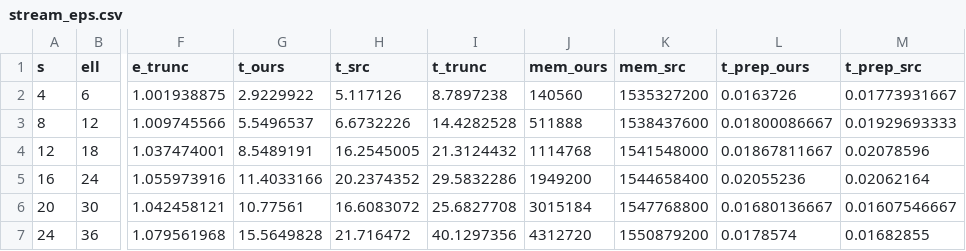
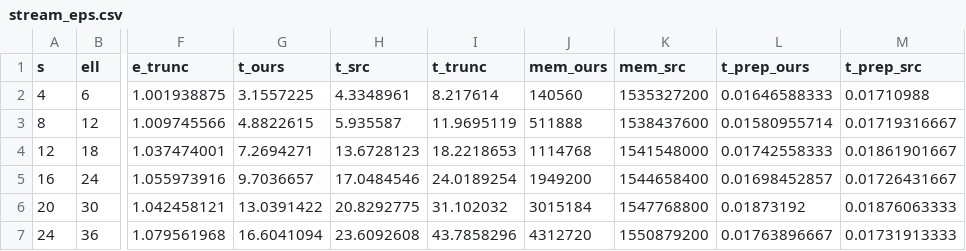
Before and after one commit to alb95/fast-tt-matvec, a CSV file: results/stream_eps.csv, drawn as a sheet; only a part is shown, gaps mark what is left out; the diff names each change by its address in the sheet, - before the commit and + after, or states it on an @@ line.

```diff
--- a/results/stream_eps.csv
+++ b/results/stream_eps.csv
-G2 (t_ours): 2.9229922
+G2 (t_ours): 3.1557225
-H2 (t_src): 5.117126
+H2 (t_src): 4.3348961
-I2 (t_trunc): 8.7897238
+I2 (t_trunc): 8.217614
-L2 (t_prep_ours): 0.0163726
+L2 (t_prep_ours): 0.01646588333
-M2 (t_prep_src): 0.01773931667
+M2 (t_prep_src): 0.01710988
-G3 (t_ours): 5.5496537
+G3 (t_ours): 4.8822615
-H3 (t_src): 6.6732226
+H3 (t_src): 5.935587
-I3 (t_trunc): 14.4282528
+I3 (t_trunc): 11.9695119
-L3 (t_prep_ours): 0.01800086667
+L3 (t_prep_ours): 0.01580955714
-M3 (t_prep_src): 0.01929693333
+M3 (t_prep_src): 0.01719316667
-G4 (t_ours): 8.5489191
+G4 (t_ours): 7.2694271
-H4 (t_src): 16.2545005
+H4 (t_src): 13.6728123
-I4 (t_trunc): 21.3124432
+I4 (t_trunc): 18.2218653
-L4 (t_prep_ours): 0.01867811667
+L4 (t_prep_ours): 0.01742558333
-M4 (t_prep_src): 0.02078596
+M4 (t_prep_src): 0.01861901667
-G5 (t_ours): 11.4033166
+G5 (t_ours): 9.7036657
-H5 (t_src): 20.2374352
+H5 (t_src): 17.0484546
-I5 (t_trunc): 29.5832286
+I5 (t_trunc): 24.0189254
-L5 (t_prep_ours): 0.02055236
+L5 (t_prep_ours): 0.01698452857
-M5 (t_prep_src): 0.02062164
+M5 (t_prep_src): 0.01726431667
-G6 (t_ours): 10.77561
+G6 (t_ours): 13.0391422
-H6 (t_src): 16.6083072
+H6 (t_src): 20.8292775
-I6 (t_trunc): 25.6827708
+I6 (t_trunc): 31.102032
-L6 (t_prep_ours): 0.01680136667
+L6 (t_prep_ours): 0.01873192
-M6 (t_prep_src): 0.01607546667
+M6 (t_prep_src): 0.01876063333
-G7 (t_ours): 15.5649828
+G7 (t_ours): 16.6041094
-H7 (t_src): 21.716472
+H7 (t_src): 23.6092608
-I7 (t_trunc): 40.1297356
+I7 (t_trunc): 43.7858296
-L7 (t_prep_ours): 0.0178574
+L7 (t_prep_ours): 0.01763896667
-M7 (t_prep_src): 0.01682855
+M7 (t_prep_src): 0.01731913333
```
Also changed, not shown: results/exp1_target_rank_plot.csv, results/response_time.csv, 8 other files.
